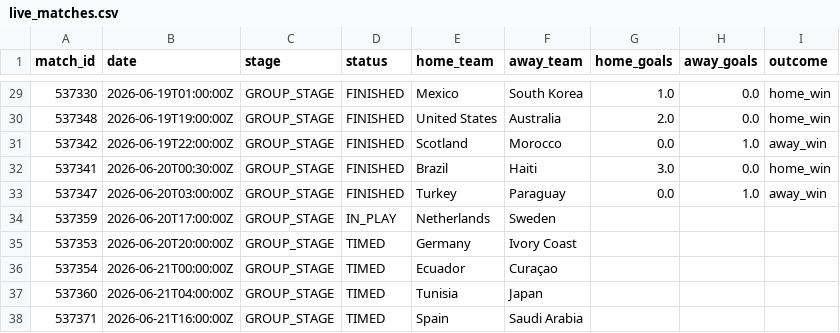
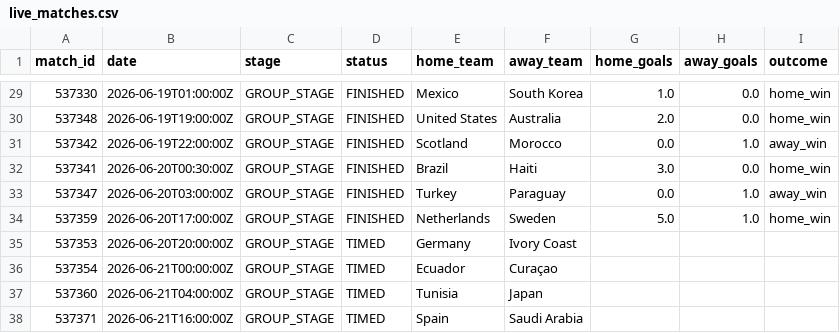
Before and after one commit to ABHIRAMKATARI1289/FIFA-WC-2026, a CSV file: data/processed/live_matches.csv, drawn as a sheet; only a part is shown, gaps mark what is left out.

```diff
--- a/data/processed/live_matches.csv
+++ b/data/processed/live_matches.csv
@@ -33,3 +33,3 @@ match_id,date,stage,status,home_team,away_team,home_goals,away_goals,outcome
 537347,2026-06-20T03:00:00Z,GROUP_STAGE,FINISHED,Turkey,Paraguay,0.0,1.0,away_win
-537359,2026-06-20T17:00:00Z,GROUP_STAGE,IN_PLAY,Netherlands,Sweden,,,
+537359,2026-06-20T17:00:00Z,GROUP_STAGE,FINISHED,Netherlands,Sweden,5.0,1.0,home_win
 537353,2026-06-20T20:00:00Z,GROUP_STAGE,TIMED,Germany,Ivory Coast,,,
```
